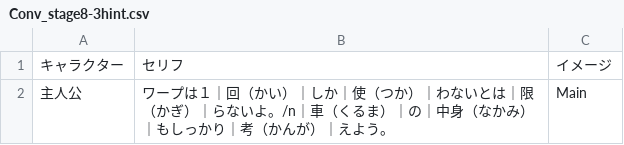
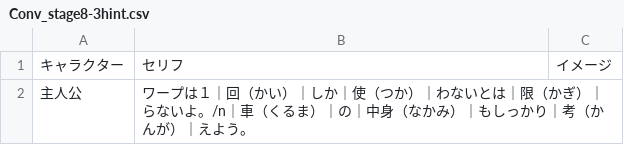
Before and after one commit to inouelab-waseda/unilab2025, a CSV file: unilab2025/bin/Debug/Conversation/Conv_stage8-3hint.csv, drawn as a sheet.

```diff
--- a/unilab2025/bin/Debug/Conversation/Conv_stage8-3hint.csv
+++ b/unilab2025/bin/Debug/Conversation/Conv_stage8-3hint.csv
@@ -1,2 +1,2 @@
 キャラクター,セリフ,イメージ
-主人公,ワープは１｜回（かい）｜しか｜使（つか）｜わないとは｜限（かぎ）｜らないよ。/n｜車（くるま）｜の｜中身（なかみ）｜もしっかり｜考（かんが）｜えよう。,Main
+主人公,ワープは１｜回（かい）｜しか｜使（つか）｜わないとは｜限（かぎ）｜らないよ。/n｜車（くるま）｜の｜中身（なかみ）｜もしっかり｜考（かんが）｜えよう。,
```
Also changed, not shown: 16 other files.
